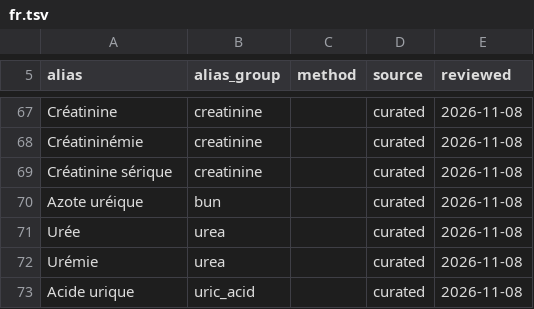
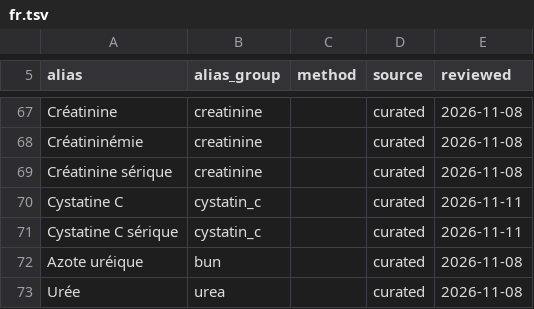
Before and after one commit to GeiserX/OwnHealth, a TSV file: data/terminology/aliases/fr.tsv, drawn as a sheet; only a part is shown, gaps mark what is left out; the shorter side is filled out with more unchanged rows; the diff names each change by its address in the sheet, - before the commit and + after, or states it on an @@ line.

```diff
--- a/data/terminology/aliases/fr.tsv
+++ b/data/terminology/aliases/fr.tsv
+row 70: Cystatine C | cystatin_c |  | curated | 2026-11-11
+row 71: Cystatine C sérique | cystatin_c |  | curated | 2026-11-11
```
Also changed, not shown: data/terminology/aliases/de.tsv, data/terminology/aliases/en.tsv, 5 other files.
